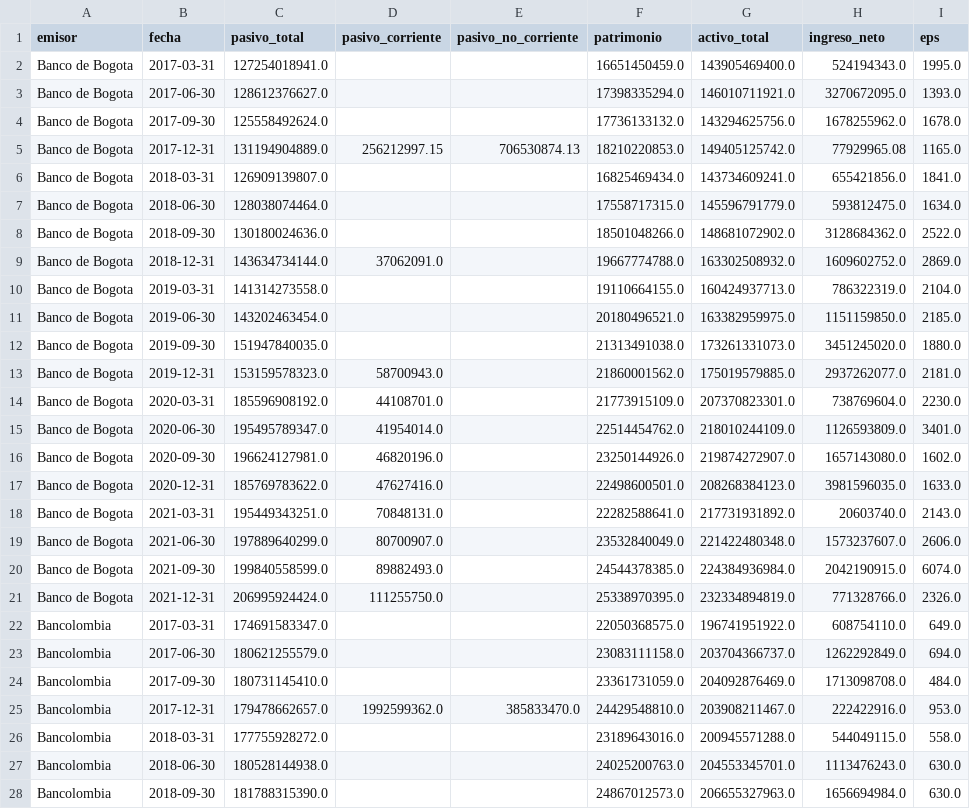
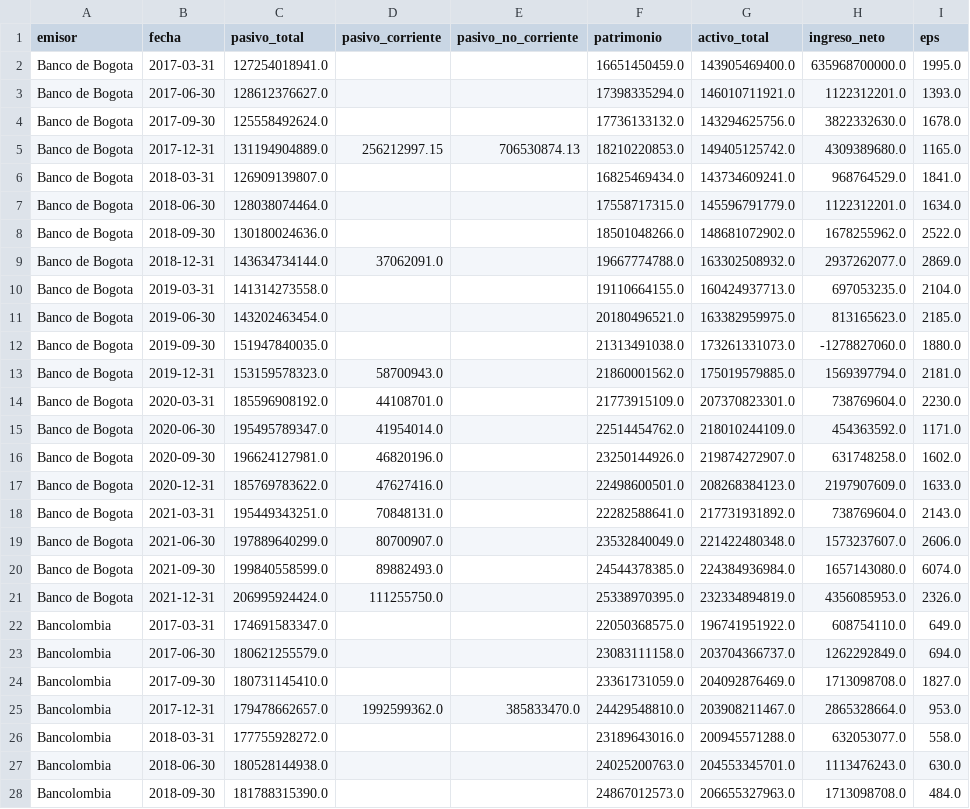
Before and after one commit to melissa-sys/mad_estructurador, a CSV file: parte_1/eeff_kmv_completo.csv, drawn as a sheet; only a part is shown; the diff covers the shown part only.

```diff
--- a/parte_1/eeff_kmv_completo.csv
+++ b/parte_1/eeff_kmv_completo.csv
@@ -1,28 +1,28 @@
 emisor,fecha,pasivo_total,pasivo_corriente,pasivo_no_corriente,patrimonio,activo_total,ingreso_neto,eps
-Banco de Bogota,2017-03-31,127254018941.0,,,16651450459.0,143905469400.0,524194343.0,1995.0
-Banco de Bogota,2017-06-30,128612376627.0,,,17398335294.0,146010711921.0,3270672095.0,1393.0
-Banco de Bogota,2017-09-30,125558492624.0,,,17736133132.0,143294625756.0,1678255962.0,1678.0
-Banco de Bogota,2017-12-31,131194904889.0,256212997.15,706530874.13,18210220853.0,149405125742.0,77929965.08,1165.0
-Banco de Bogota,2018-03-31,126909139807.0,,,16825469434.0,143734609241.0,655421856.0,1841.0
-Banco de Bogota,2018-06-30,128038074464.0,,,17558717315.0,145596791779.0,593812475.0,1634.0
-Banco de Bogota,2018-09-30,130180024636.0,,,18501048266.0,148681072902.0,3128684362.0,2522.0
-Banco de Bogota,2018-12-31,143634734144.0,37062091.0,,19667774788.0,163302508932.0,1609602752.0,2869.0
-Banco de Bogota,2019-03-31,141314273558.0,,,19110664155.0,160424937713.0,786322319.0,2104.0
-Banco de Bogota,2019-06-30,143202463454.0,,,20180496521.0,163382959975.0,1151159850.0,2185.0
-Banco de Bogota,2019-09-30,151947840035.0,,,21313491038.0,173261331073.0,3451245020.0,1880.0
-Banco de Bogota,2019-12-31,153159578323.0,58700943.0,,21860001562.0,175019579885.0,2937262077.0,2181.0
+Banco de Bogota,2017-03-31,127254018941.0,,,16651450459.0,143905469400.0,635968700000.0,1995.0
+Banco de Bogota,2017-06-30,128612376627.0,,,17398335294.0,146010711921.0,1122312201.0,1393.0
+Banco de Bogota,2017-09-30,125558492624.0,,,17736133132.0,143294625756.0,3822332630.0,1678.0
+Banco de Bogota,2017-12-31,131194904889.0,256212997.15,706530874.13,18210220853.0,149405125742.0,4309389680.0,1165.0
+Banco de Bogota,2018-03-31,126909139807.0,,,16825469434.0,143734609241.0,968764529.0,1841.0
+Banco de Bogota,2018-06-30,128038074464.0,,,17558717315.0,145596791779.0,1122312201.0,1634.0
+Banco de Bogota,2018-09-30,130180024636.0,,,18501048266.0,148681072902.0,1678255962.0,2522.0
+Banco de Bogota,2018-12-31,143634734144.0,37062091.0,,19667774788.0,163302508932.0,2937262077.0,2869.0
+Banco de Bogota,2019-03-31,141314273558.0,,,19110664155.0,160424937713.0,697053235.0,2104.0
+Banco de Bogota,2019-06-30,143202463454.0,,,20180496521.0,163382959975.0,813165623.0,2185.0
+Banco de Bogota,2019-09-30,151947840035.0,,,21313491038.0,173261331073.0,-1278827060.0,1880.0
+Banco de Bogota,2019-12-31,153159578323.0,58700943.0,,21860001562.0,175019579885.0,1569397794.0,2181.0
 Banco de Bogota,2020-03-31,185596908192.0,44108701.0,,21773915109.0,207370823301.0,738769604.0,2230.0
-Banco de Bogota,2020-06-30,195495789347.0,41954014.0,,22514454762.0,218010244109.0,1126593809.0,3401.0
-Banco de Bogota,2020-09-30,196624127981.0,46820196.0,,23250144926.0,219874272907.0,1657143080.0,1602.0
-Banco de Bogota,2020-12-31,185769783622.0,47627416.0,,22498600501.0,208268384123.0,3981596035.0,1633.0
-Banco de Bogota,2021-03-31,195449343251.0,70848131.0,,22282588641.0,217731931892.0,20603740.0,2143.0
+Banco de Bogota,2020-06-30,195495789347.0,41954014.0,,22514454762.0,218010244109.0,454363592.0,1171.0
+Banco de Bogota,2020-09-30,196624127981.0,46820196.0,,23250144926.0,219874272907.0,631748258.0,1602.0
+Banco de Bogota,2020-12-31,185769783622.0,47627416.0,,22498600501.0,208268384123.0,2197907609.0,1633.0
+Banco de Bogota,2021-03-31,195449343251.0,70848131.0,,22282588641.0,217731931892.0,738769604.0,2143.0
 Banco de Bogota,2021-06-30,197889640299.0,80700907.0,,23532840049.0,221422480348.0,1573237607.0,2606.0
-Banco de Bogota,2021-09-30,199840558599.0,89882493.0,,24544378385.0,224384936984.0,2042190915.0,6074.0
-Banco de Bogota,2021-12-31,206995924424.0,111255750.0,,25338970395.0,232334894819.0,771328766.0,2326.0
+Banco de Bogota,2021-09-30,199840558599.0,89882493.0,,24544378385.0,224384936984.0,1657143080.0,6074.0
+Banco de Bogota,2021-12-31,206995924424.0,111255750.0,,25338970395.0,232334894819.0,4356085953.0,2326.0
 Bancolombia,2017-03-31,174691583347.0,,,22050368575.0,196741951922.0,608754110.0,649.0
 Bancolombia,2017-06-30,180621255579.0,,,23083111158.0,203704366737.0,1262292849.0,694.0
-Bancolombia,2017-09-30,180731145410.0,,,23361731059.0,204092876469.0,1713098708.0,484.0
-Bancolombia,2017-12-31,179478662657.0,1992599362.0,385833470.0,24429548810.0,203908211467.0,222422916.0,953.0
-Bancolombia,2018-03-31,177755928272.0,,,23189643016.0,200945571288.0,544049115.0,558.0
+Bancolombia,2017-09-30,180731145410.0,,,23361731059.0,204092876469.0,1713098708.0,1827.0
+Bancolombia,2017-12-31,179478662657.0,1992599362.0,385833470.0,24429548810.0,203908211467.0,2865328664.0,953.0
+Bancolombia,2018-03-31,177755928272.0,,,23189643016.0,200945571288.0,632053077.0,558.0
 Bancolombia,2018-06-30,180528144938.0,,,24025200763.0,204553345701.0,1113476243.0,630.0
-Bancolombia,2018-09-30,181788315390.0,,,24867012573.0,206655327963.0,1656694984.0,630.0
+Bancolombia,2018-09-30,181788315390.0,,,24867012573.0,206655327963.0,1713098708.0,484.0
```
Also changed, not shown: 82 edited cells elsewhere in this file, parte_1/kmv_resultados.csv, parte_1/precios_kmv.csv, 6 other files.
